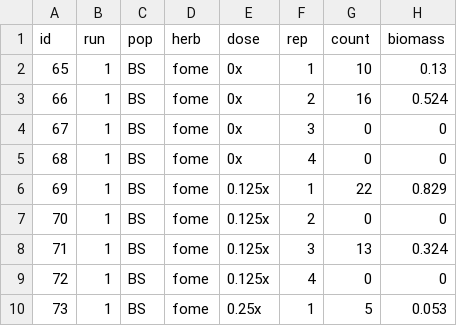
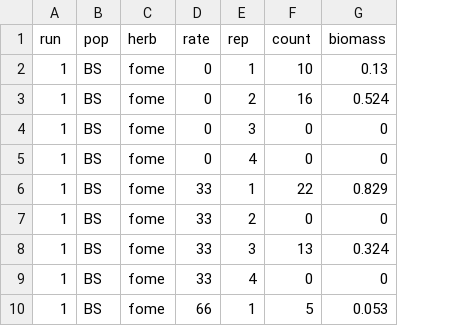
Before and after one commit to Wisc-Weeds/FFaleco, a CSV file: PhD/WiscWeeds/Waterhemp PRE_Bill Stangel/data_PRE_BS_fome.csv, drawn as a sheet; only a part is shown; removed rows and columns are numbered as before the commit, all else as after; the diff names each change by its address in the sheet, - before the commit and + after, or states it on an @@ line.

```diff
--- a/PhD/WiscWeeds/Waterhemp PRE_Bill Stangel/data_PRE_BS_fome.csv
+++ b/PhD/WiscWeeds/Waterhemp PRE_Bill Stangel/data_PRE_BS_fome.csv
-column A (id), rows 2-10: 65 | 66 | 67 | 68 | 69 | 70 | 71 | 72 | 73
-column E (dose), rows 2-10: 0x | 0x | 0x | 0x | 0.125x | 0.125x | 0.125x | 0.125x | 0.25x
+column D (rate), rows 2-10: 0 | 0 | 0 | 0 | 33 | 33 | 33 | 33 | 66
```
Also changed, not shown: 2 other files.
